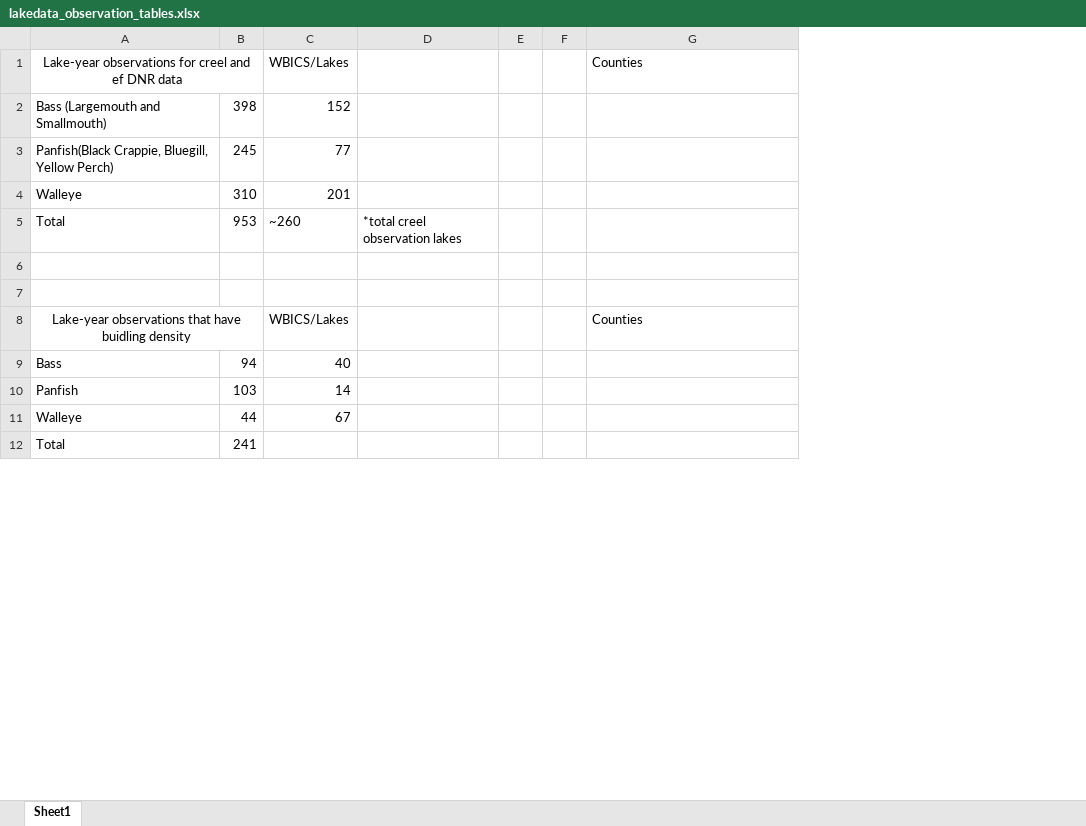
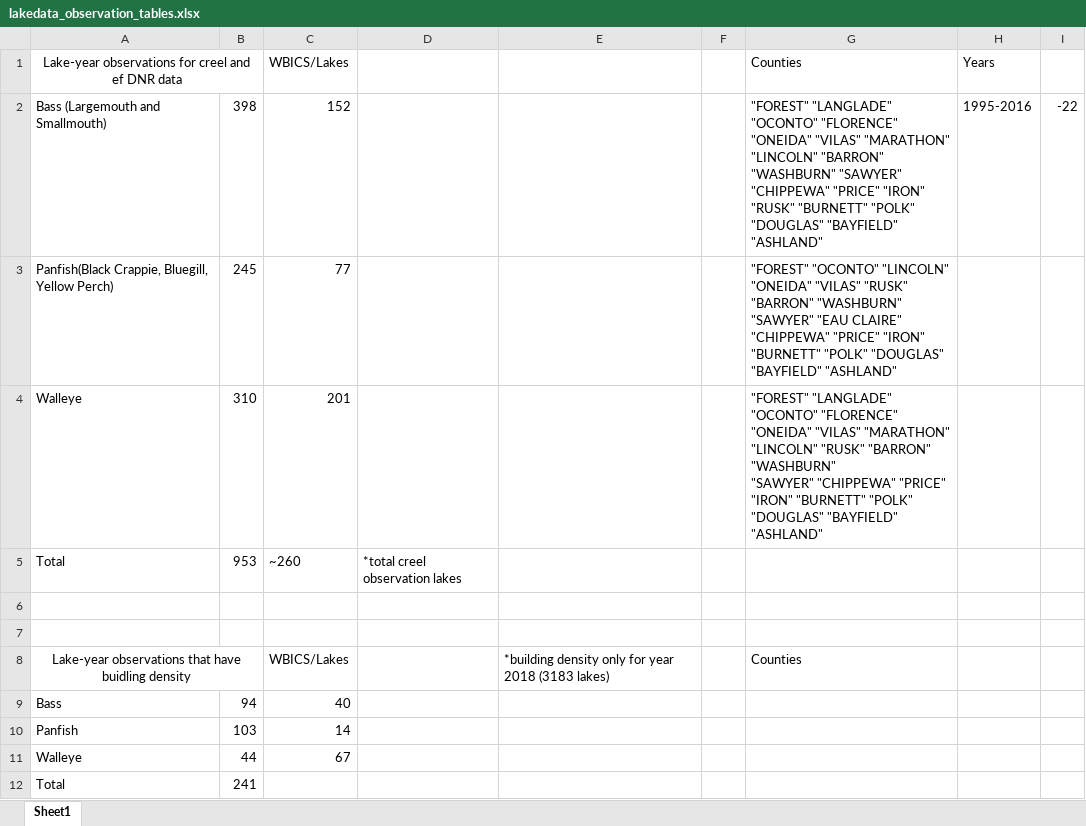
Before and after one commit to cdassow/hsSurvey, an Excel workbook: lakedata_observation_tables.xlsx, sheet Sheet1, drawn as a sheet; only a part is shown; values as stored, in another font and other column widths than the file's, no borders; removed rows and columns are numbered as before the commit, all else as after; ↵ is a line break in a cell; the diff names each change by its address in the sheet, - before the commit and + after, or states it on an @@ line.

Commit message:
survey year glm

```diff
--- a/lakedata_observation_tables.xlsx (sheet Sheet1)
+++ b/lakedata_observation_tables.xlsx (sheet Sheet1)
-column E, empty
+column E, row 8: *building density only for year 2018 (3183 lakes)
+column H, rows 1-2: Years | 1995-2016
+column I, row 2: -22
-G2: (empty)
+G2: "FOREST" "LANGLADE" "OCONTO" "FLORENCE" "ONEIDA" "VILAS" "MARATHON" "LINCOLN" "BARRON" "WASHBURN" "SAWYER" ↵ "CHIPPEWA" "PRICE" "IRON" "RUSK" "BURNETT" "POLK" "DOUGLAS" "BAYFIELD" "ASHLAND"
-G3: (empty)
+G3: "FOREST" "OCONTO" "LINCOLN" "ONEIDA" "VILAS" "RUSK" "BARRON" "WASHBURN" "SAWYER" "EAU CLAIRE" "CHIPPEWA" "PRICE" "IRON" "BURNETT" "POLK" "DOUGLAS" "BAYFIELD" "ASHLAND"
-G4: (empty)
+G4: "FOREST" "LANGLADE" "OCONTO" "FLORENCE" "ONEIDA" "VILAS" "MARATHON" "LINCOLN" "RUSK" "BARRON" "WASHBURN" ↵ "SAWYER" "CHIPPEWA" "PRICE" "IRON" "BURNETT" "POLK" "DOUGLAS" "BAYFIELD" "ASHLAND"
```
Also changed, not shown: 1 other file.
